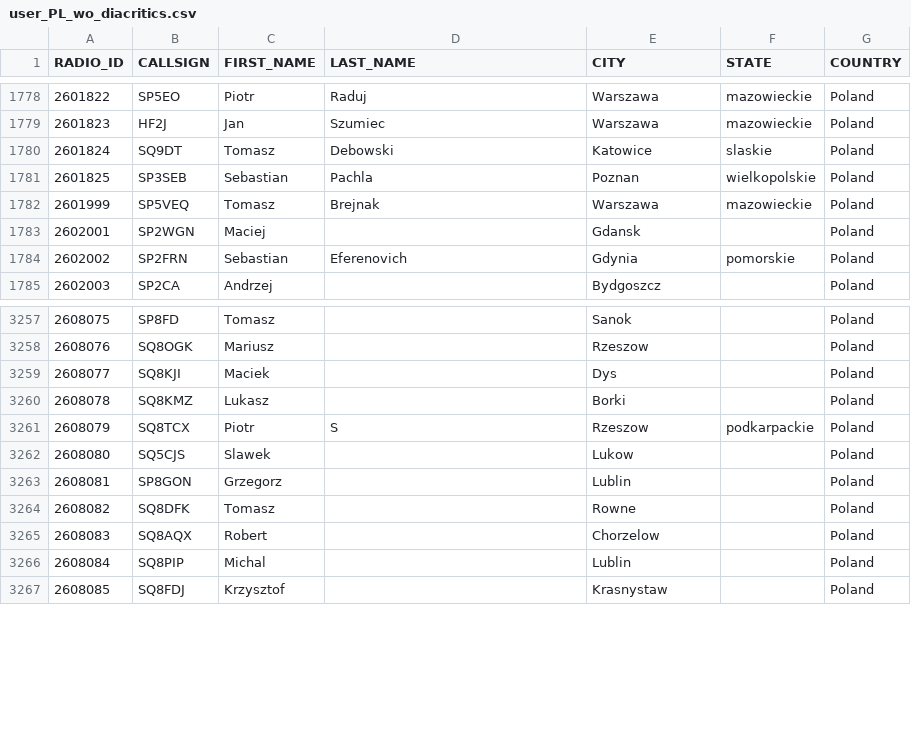
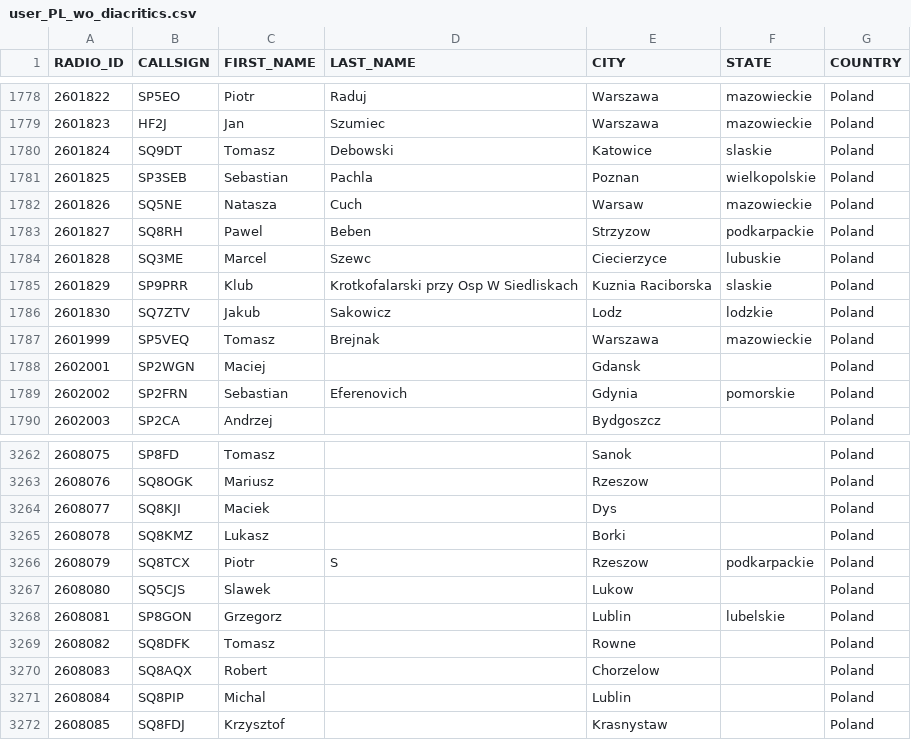
Before and after one commit to walczakkamil/dmr_users, a CSV file: user_PL_wo_diacritics.csv, drawn as a sheet; only a part is shown, gaps mark what is left out.

Commit message:
Updated: 2023-06-25-01-00

```diff
--- a/user_PL_wo_diacritics.csv
+++ b/user_PL_wo_diacritics.csv
@@ -1781,2 +1781,7 @@ RADIO_ID,CALLSIGN,FIRST_NAME,LAST_NAME,CITY,STATE,COUNTRY
 2601825,SP3SEB,Sebastian,Pachla,Poznan,wielkopolskie,Poland
+2601826,SQ5NE,Natasza,Cuch,Warsaw,mazowieckie,Poland
+2601827,SQ8RH,Pawel,Beben,Strzyzow,podkarpackie,Poland
+2601828,SQ3ME,Marcel,Szewc,Ciecierzyce,lubuskie,Poland
+2601829,SP9PRR,Klub,Krotkofalarski przy Osp W Siedliskach,Kuznia Raciborska,slaskie,Poland
+2601830,SQ7ZTV,Jakub,Sakowicz,Lodz,lodzkie,Poland
 2601999,SP5VEQ,Tomasz,Brejnak,Warszawa,mazowieckie,Poland
@@ -3262,3 +3267,3 @@ RADIO_ID,CALLSIGN,FIRST_NAME,LAST_NAME,CITY,STATE,COUNTRY
 2608080,SQ5CJS,Slawek,,Lukow,,Poland
-2608081,SP8GON,Grzegorz,,Lublin,,Poland
+2608081,SP8GON,Grzegorz,,Lublin,lubelskie,Poland
 2608082,SQ8DFK,Tomasz,,Rowne,,Poland
```
